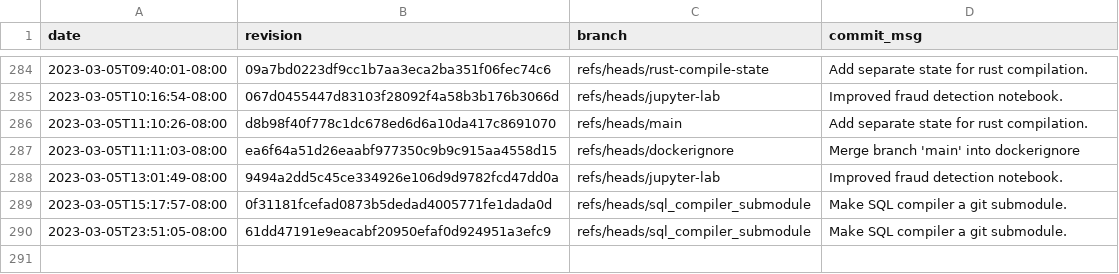
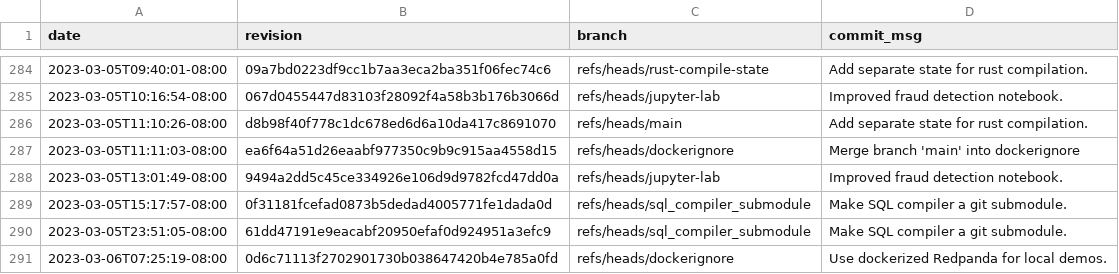
Before and after one commit to gz/dbsp-benchmarks, a CSV file: _data/skylake-2x.csv, drawn as a sheet; only a part is shown, gaps mark what is left out.

```diff
--- a/_data/skylake-2x.csv
+++ b/_data/skylake-2x.csv
@@ -290 +290,2 @@ date,revision,branch,commit_msg
 "2023-03-05T23:51:05-08:00","61dd47191e9eacabf20950efaf0d924951a3efc9","refs/heads/sql_compiler_submodule","Make SQL compiler a git submodule."
+"2023-03-06T07:25:19-08:00","0d6c71113f2702901730b038647420b4e785a0fd","refs/heads/dockerignore","Use dockerized Redpanda for local demos."
```
Also changed, not shown: 8 other files.
